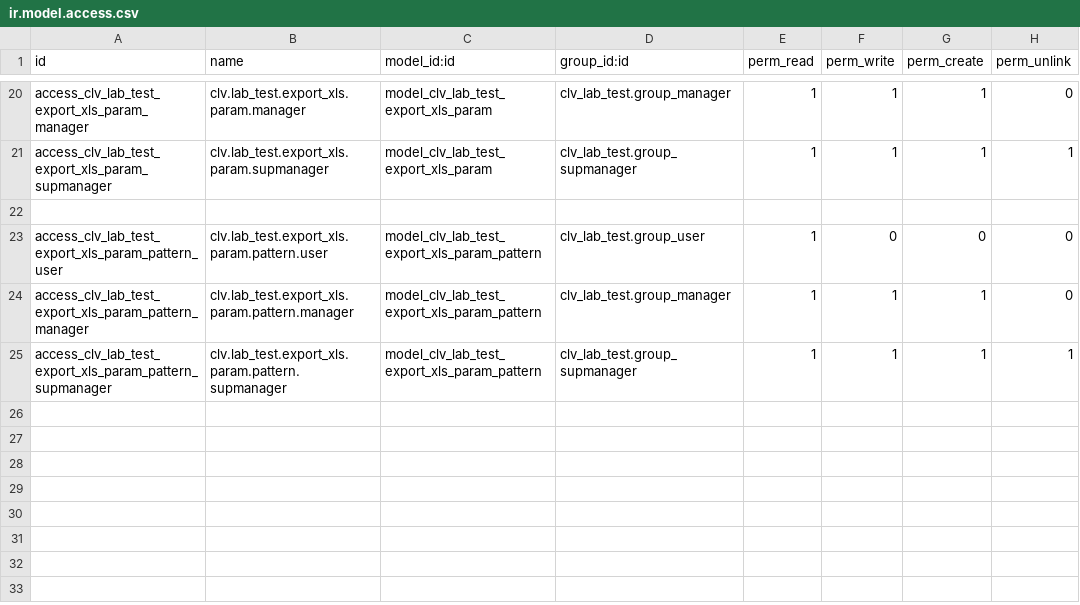
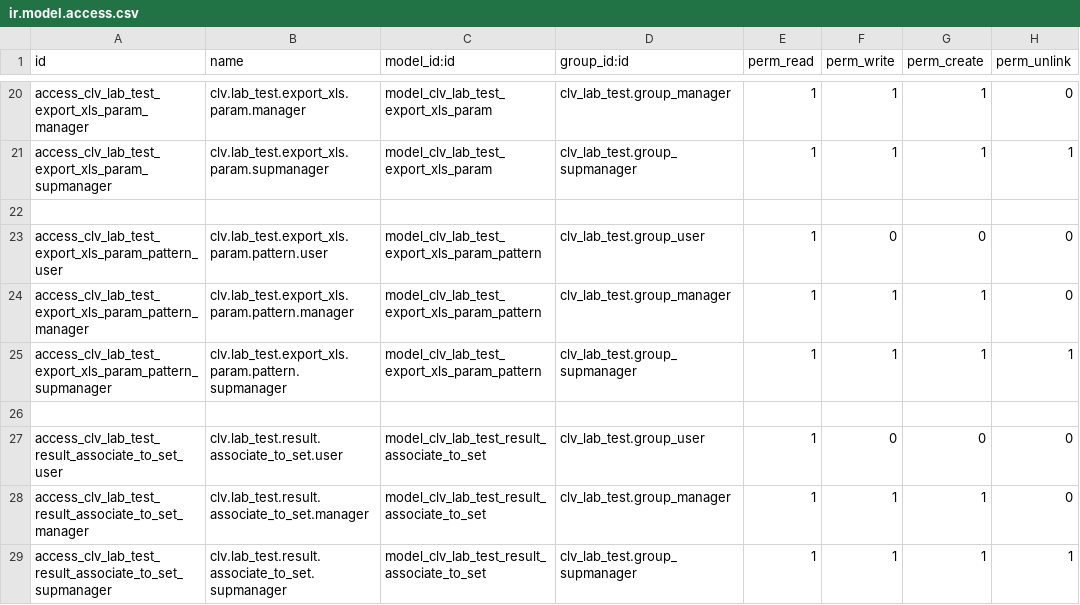
Before and after one commit to MostlyOpen/clvsol_odoo_addons_jcafb, a CSV file: clv_lab_test_jcafb/security/ir.model.access.csv, drawn as a sheet; only a part is shown, gaps mark what is left out; the diff names each change by its address in the sheet, - before the commit and + after, or states it on an @@ line.

Commit message:
[IMP] clv_lab_test_jcafb (IMP security/ir.model.access.csv)

```diff
--- a/clv_lab_test_jcafb/security/ir.model.access.csv
+++ b/clv_lab_test_jcafb/security/ir.model.access.csv
+row 26: (empty)
+row 27: access_clv_lab_test_result_associate_to_set_user | clv.lab_test.result.associate_to_set.user | model_clv_lab_test_result_associate_to_set | clv_lab_test.group_user | 1 | 0 | 0 | 0
+row 28: access_clv_lab_test_result_associate_to_set_manager | clv.lab_test.result.associate_to_set.manager | model_clv_lab_test_result_associate_to_set | clv_lab_test.group_manager | 1 | 1 | 1 | 0
+row 29: access_clv_lab_test_result_associate_to_set_supmanager | clv.lab_test.result.associate_to_set.supmanager | model_clv_lab_test_result_associate_to_set | clv_lab_test.group_supmanager | 1 | 1 | 1 | 1
```
